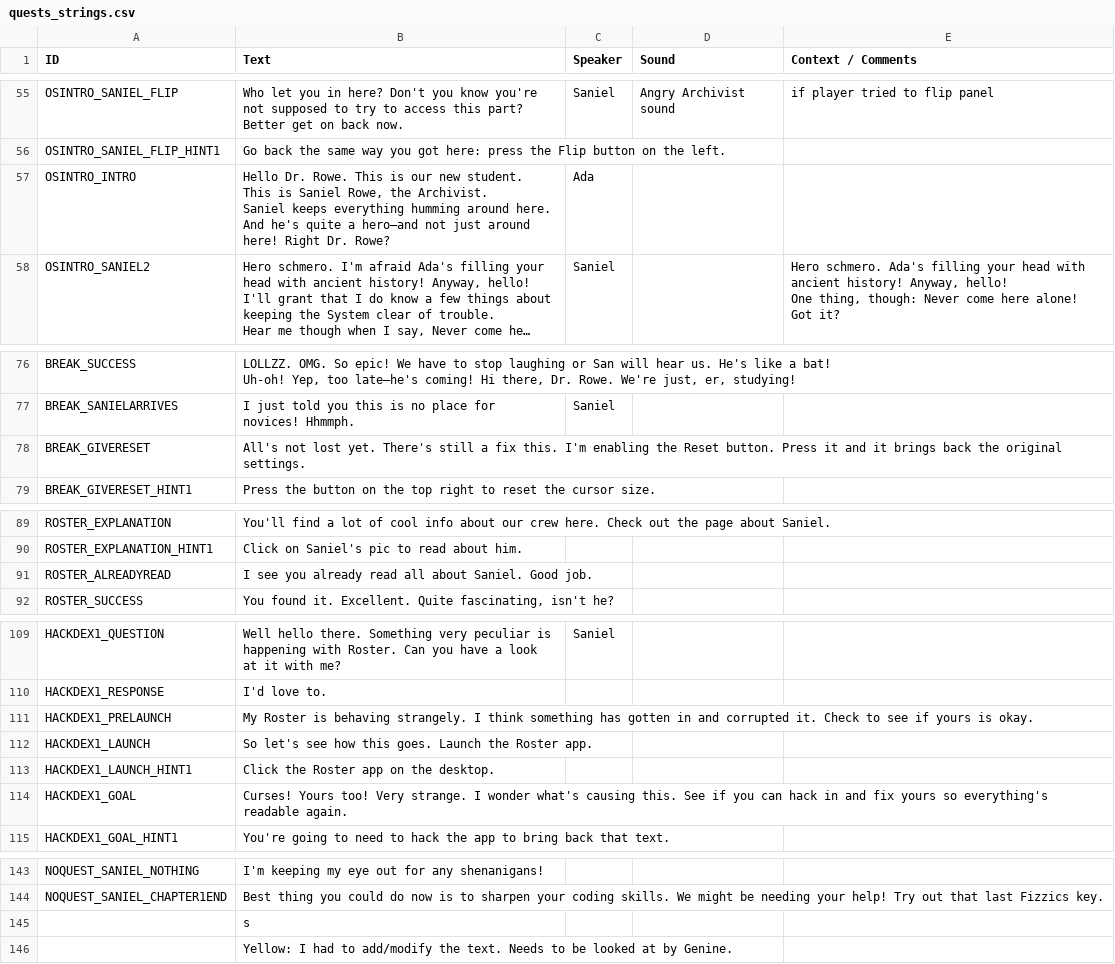
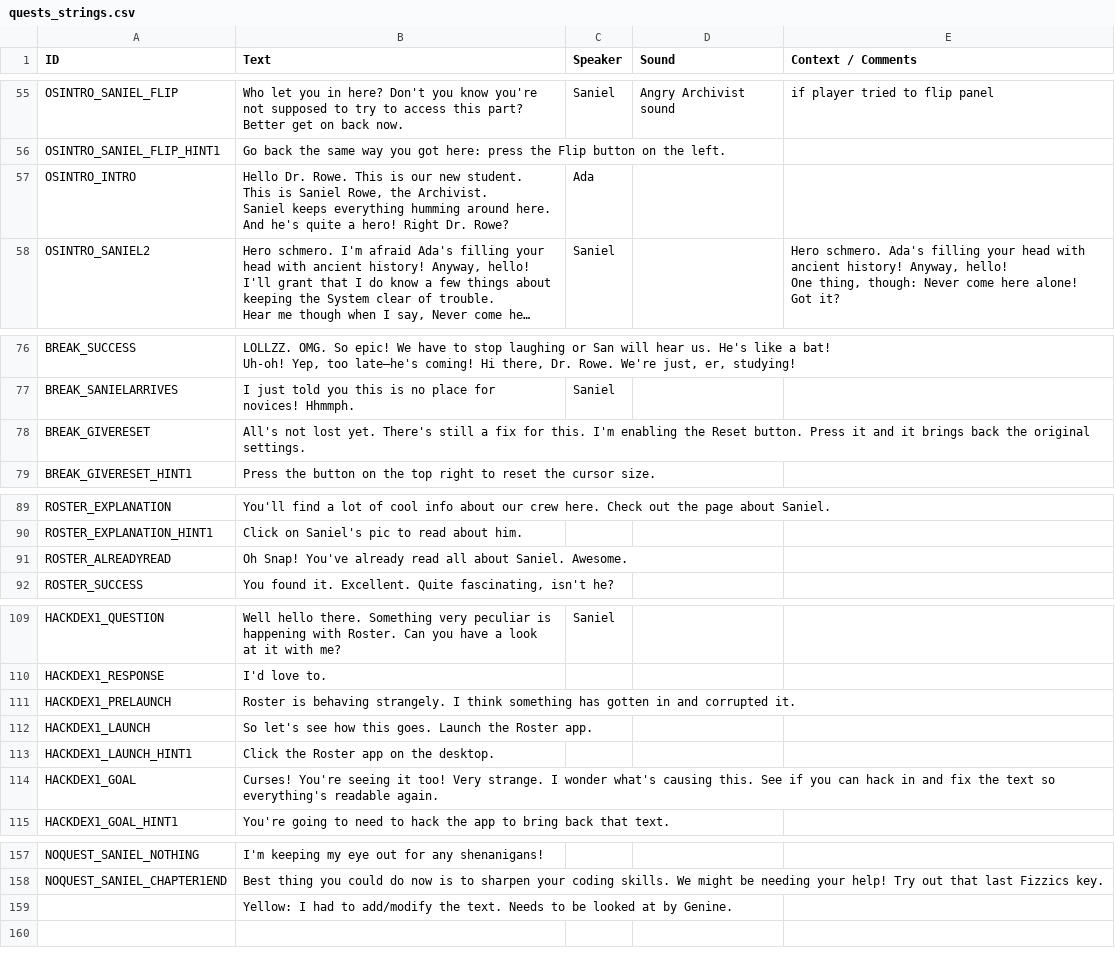
Before and after one commit to endlessm/clubhouse, a CSV file: data/quests_strings.csv, drawn as a sheet; only a part is shown, gaps mark what is left out; long unchanged cells end in …; removed rows and columns are numbered as before the commit, all else as after; the diff covers the shown part only; the diff names each change by its address in the sheet, - before the commit and + after, or states it on an @@ line.

```diff
--- a/data/quests_strings.csv
+++ b/data/quests_strings.csv
-B57 (Text): …quite a hero–and not just around here! Right Dr.…
+B57 (Text): …quite a hero! Right Dr.…
-B78 (Text): …a fix this. I'm…
+B78 (Text): …a fix for this. I'm…
-B91 (Text): I see you already read all about Saniel. Good job.
+B91 (Text): Oh Snap! You've already read all about Saniel. Awesome.
-B111 (Text): My Roster is behaving strangely. I think something has gotten in and corrupted it. Check to see if yours is okay.
+B111 (Text): Roster is behaving strangely. I think something has gotten in and corrupted it.
-B114 (Text): Curses! Yours too! Very strange. I wonder what's causing this. See if you can hack in and fix yours so everything's…
+B114 (Text): Curses! You're seeing it too! Very strange. I wonder what's causing this. See if you can hack in and fix the text so everything's…
-row 145:  | s
```
Also changed, not shown: 14 added rows and 5 edited cells elsewhere in this file.
